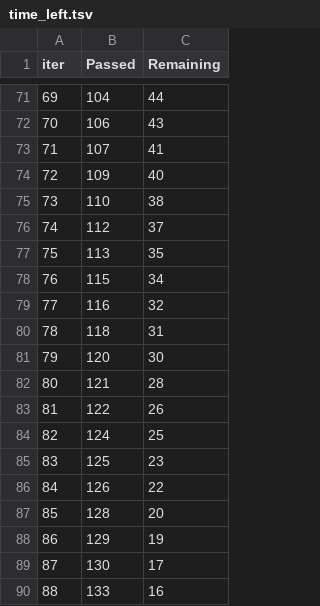
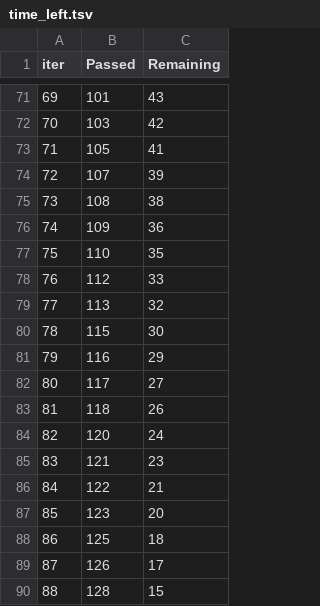
Before and after one commit to NancyPatel11/Data-Mining-Course-Project-3, a TSV file: code_files/catboost_info/time_left.tsv, drawn as a sheet; only a part is shown, gaps mark what is left out; the diff covers the shown part only.

```diff
--- a/code_files/catboost_info/time_left.tsv
+++ b/code_files/catboost_info/time_left.tsv
@@ -71,20 +71,20 @@ iter	Passed	Remaining
-69	104	44
-70	106	43
-71	107	41
-72	109	40
-73	110	38
-74	112	37
-75	113	35
-76	115	34
-77	116	32
-78	118	31
-79	120	30
-80	121	28
-81	122	26
-82	124	25
-83	125	23
-84	126	22
-85	128	20
-86	129	19
-87	130	17
-88	133	16
+69	101	43
+70	103	42
+71	105	41
+72	107	39
+73	108	38
+74	109	36
+75	110	35
+76	112	33
+77	113	32
+78	115	30
+79	116	29
+80	117	27
+81	118	26
+82	120	24
+83	121	23
+84	122	21
+85	123	20
+86	125	18
+87	126	17
+88	128	15
```
Also changed, not shown: 141 edited cells elsewhere in this file, code_files/catboost_info/learn_error.tsv, 4 other files.
